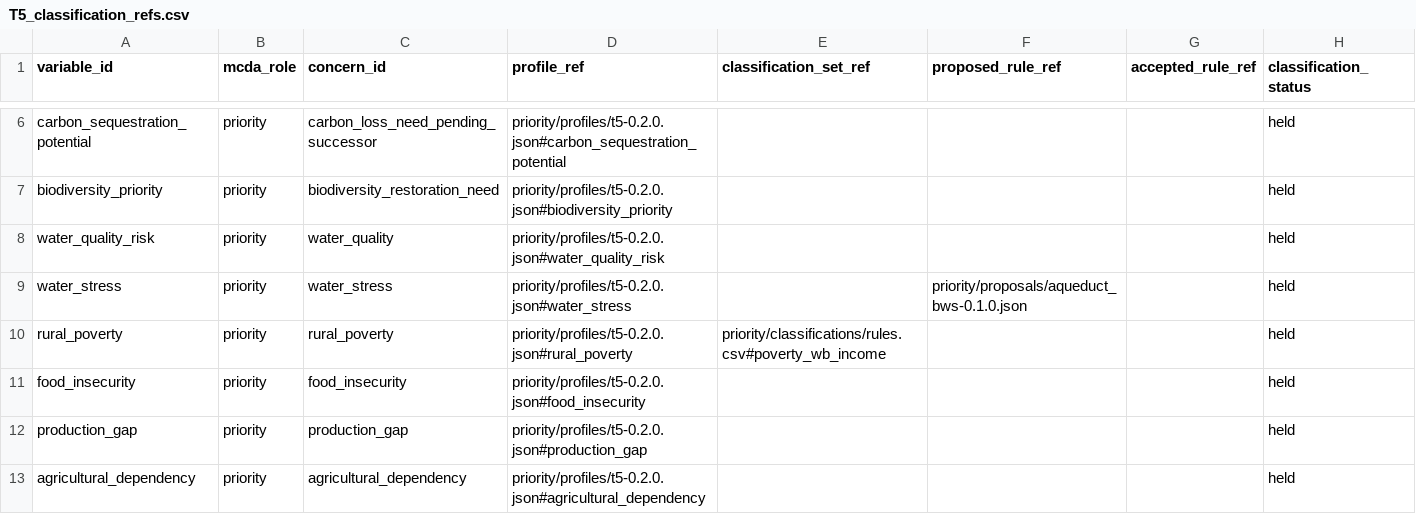
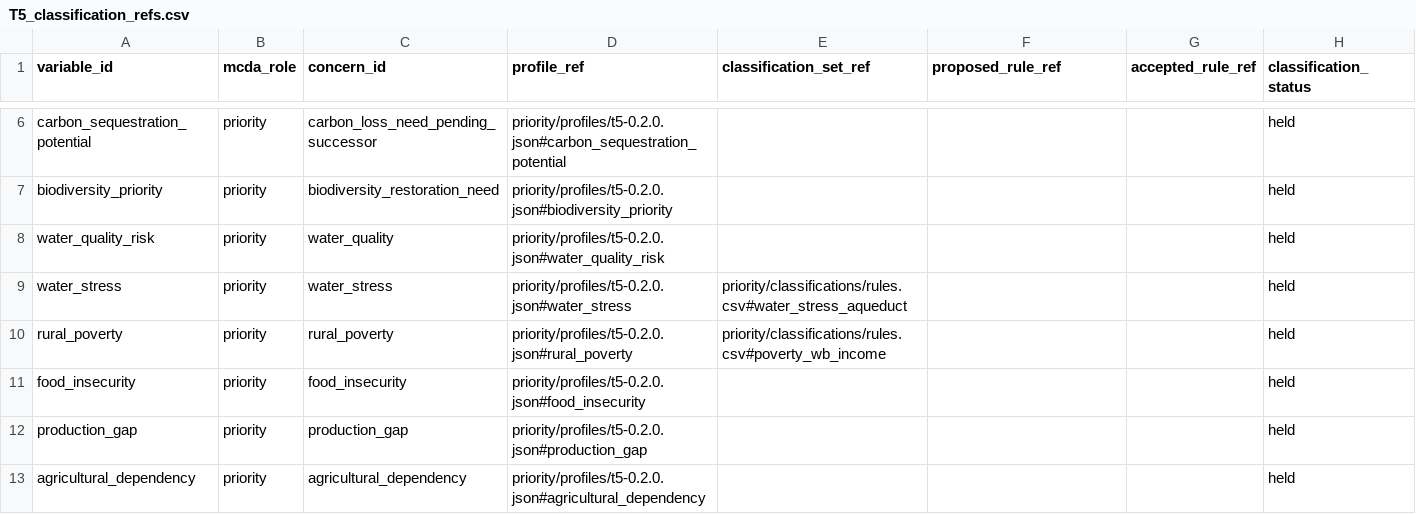
Before and after one commit to RuralScan/method, a CSV file: priority/T5_classification_refs.csv, drawn as a sheet; only a part is shown, gaps mark what is left out.

```diff
--- a/priority/T5_classification_refs.csv
+++ b/priority/T5_classification_refs.csv
@@ -8,3 +8,3 @@ biodiversity_priority,priority,biodiversity_restoration_need,priority/profiles/t
 water_quality_risk,priority,water_quality,priority/profiles/t5-0.2.0.json#water_quality_risk,,,,held
-water_stress,priority,water_stress,priority/profiles/t5-0.2.0.json#water_stress,,priority/proposals/aqueduct_bws-0.1.0.json,,held
+water_stress,priority,water_stress,priority/profiles/t5-0.2.0.json#water_stress,priority/classifications/rules.csv#water_stress_aqueduct,,,held
 rural_poverty,priority,rural_poverty,priority/profiles/t5-0.2.0.json#rural_poverty,priority/classifications/rules.csv#poverty_wb_income,,,held
```
Also changed, not shown: priority/classifications/rules.csv, priority/classifications/sources.csv, 9 other files.
